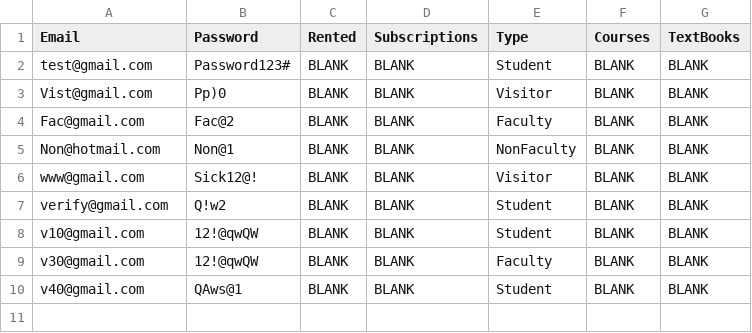
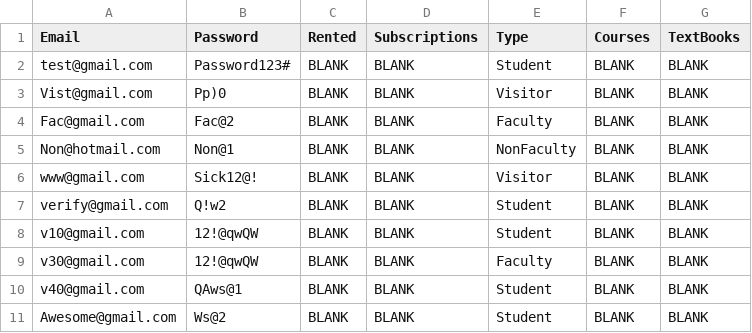
Before and after one commit to hliwudnew/YorkLibrary, a CSV file: YorkLibrary/src/data/Accounts.csv, drawn as a sheet.

Commit message:
GUI Updates, Bug Fixes, New UI
Flushed out some better UI for Students and Faculty,
currently it is always seen, but soon I will update it to be only,
for those accounts. UI is in the inventory

Fixed priority notifications, and other faculty notifications

Disabled things cannot be rented anymore

UI Scaling tweaks in the admin panel

```diff
--- a/YorkLibrary/src/data/Accounts.csv
+++ b/YorkLibrary/src/data/Accounts.csv
@@ -10 +10,2 @@ v30@gmail.com,12!@qwQW,BLANK,BLANK,Faculty,BLANK,BLANK
 v40@gmail.com,QAws@1,BLANK,BLANK,Student,BLANK,BLANK
+Awesome@gmail.com,Ws@2,BLANK,BLANK,Student,BLANK,BLANK
```
Also changed, not shown: YorkLibrary/src/data/Items.csv, YorkLibrary/src/data/Subscriptions.csv, 9 other files.
